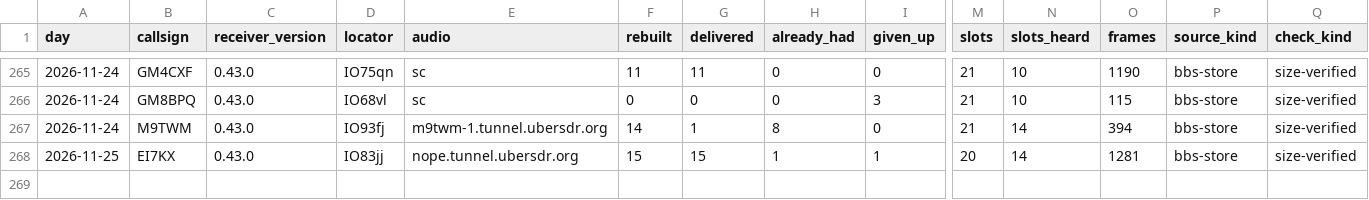
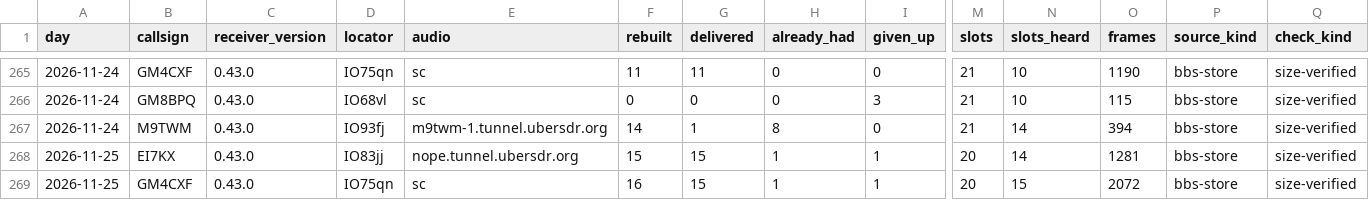
Before and after one commit to packet-net/pdn-mailcast, a CSV file: reports/data/reports.csv, drawn as a sheet; only a part is shown, gaps mark what is left out; rows hold the shown columns only; the diff names each change by its address in the sheet, - before the commit and + after, or states it on an @@ line.

```diff
--- a/reports/data/reports.csv
+++ b/reports/data/reports.csv
+row 269: 2026-11-25 | GM4CXF | 0.43.0 | IO75qn | sc | 16 | 15 | 1 | 1 | 20 | 15 | 2072 | bbs-store | size-verified
```
Also changed, not shown: reports/data/slots.csv, reports/data/stations.csv.
